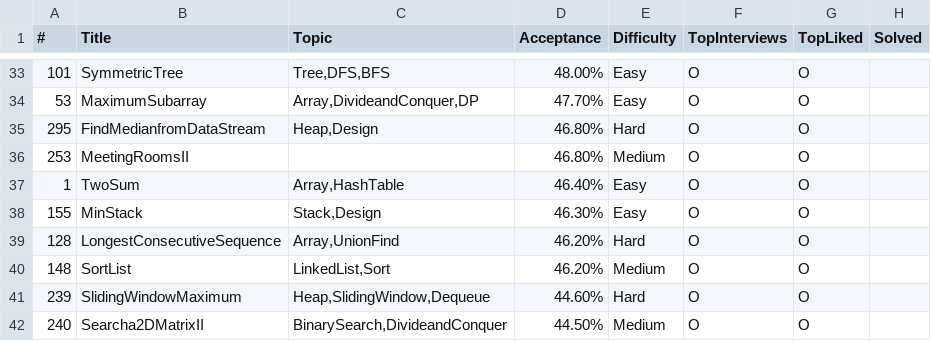
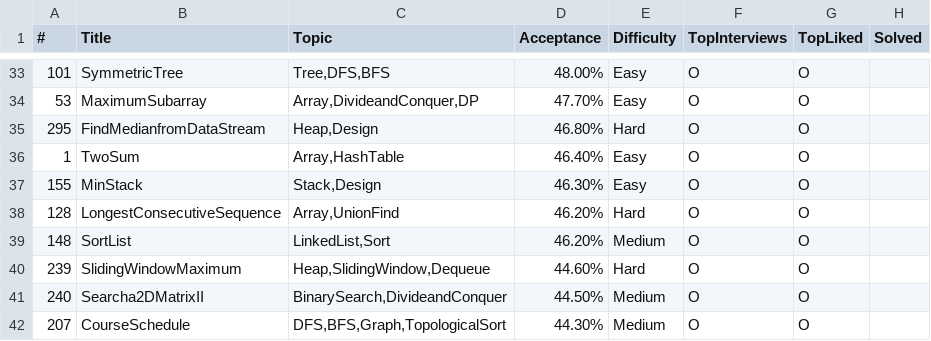
Before and after one commit to yourankim/leetcode-challenge, a CSV file: data/leetcode_update.csv, drawn as a sheet; only a part is shown, gaps mark what is left out; the shorter side is filled out with more unchanged rows.

```diff
--- a/data/leetcode_update.csv
+++ b/data/leetcode_update.csv
@@ -35,3 +35,2 @@
 295,FindMedianfromDataStream,"Heap,Design",46.80%,Hard,O,O,
-253,MeetingRoomsII,,46.80%,Medium,O,O,
 1,TwoSum,"Array,HashTable",46.40%,Easy,O,O,
```
Also changed, not shown: 1 other file.
